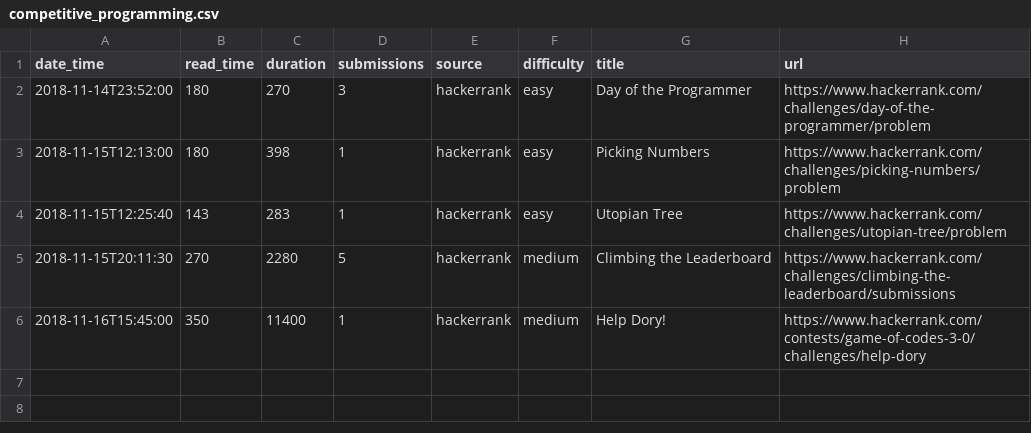
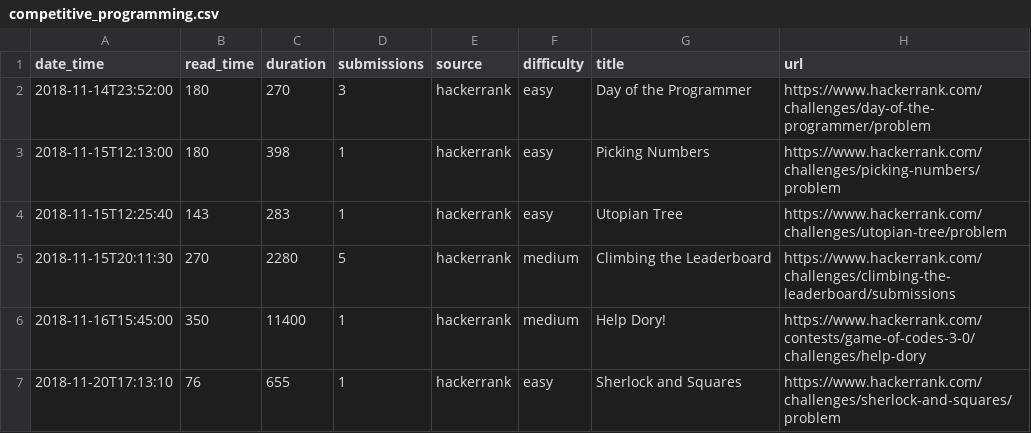
Before and after one commit to kmazur/kmazur.github.io, a CSV file: _data/competitive_programming.csv, drawn as a sheet; the diff names each change by its address in the sheet, - before the commit and + after, or states it on an @@ line.

```diff
--- a/_data/competitive_programming.csv
+++ b/_data/competitive_programming.csv
+row 7: 2018-11-20T17:13:10 | 76 | 655 | 1 | hackerrank | easy | Sherlock and Squares | https://www.hackerrank.com/challenges/sherlock-and-squares/problem
```
Also changed, not shown: 2 other files.
